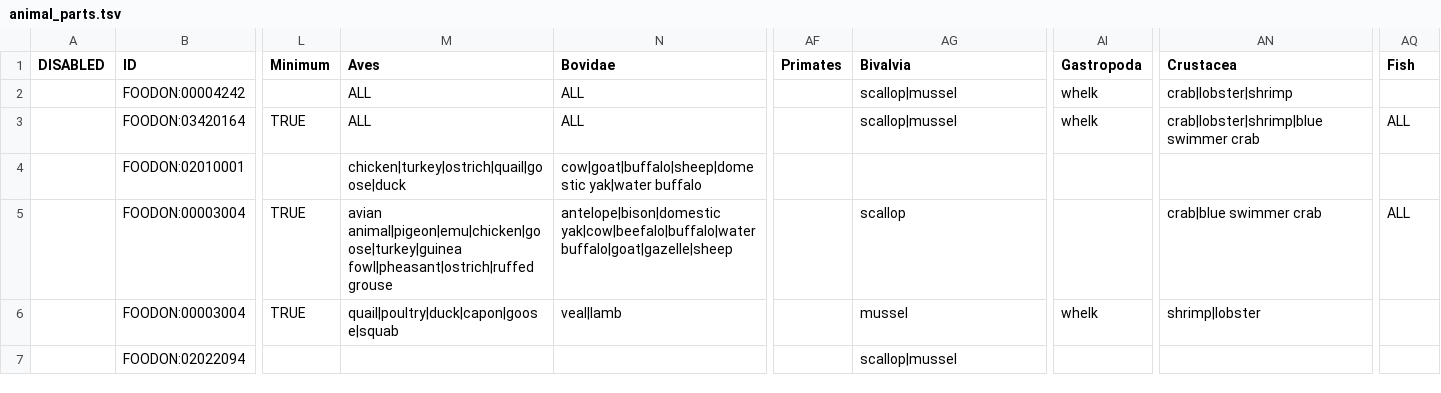
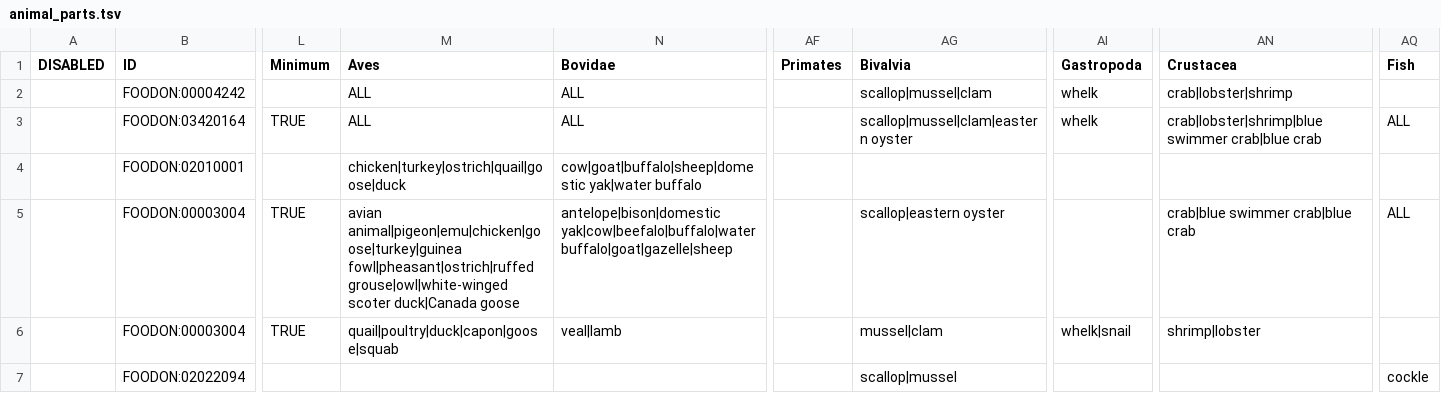
Before and after one commit to FoodOntology/foodon, a TSV file: src/ontology/imports/animal/animal_parts.tsv, drawn as a sheet; only a part is shown, gaps mark what is left out; the diff covers the shown part only; the diff names each change by its address in the sheet, - before the commit and + after, or states it on an @@ line.

Commit message:
animal template update

```diff
--- a/src/ontology/imports/animal/animal_parts.tsv
+++ b/src/ontology/imports/animal/animal_parts.tsv
-AG2 (Bivalvia): scallop|mussel
+AG2 (Bivalvia): scallop|mussel|clam
-AG3 (Bivalvia): scallop|mussel
+AG3 (Bivalvia): scallop|mussel|clam|eastern oyster
-AN3 (Crustacea): crab|lobster|shrimp|blue swimmer crab
+AN3 (Crustacea): crab|lobster|shrimp|blue swimmer crab|blue crab
-M5 (Aves): …animal|pigeon|emu|chicken|goose|turkey|guinea fowl|pheasant|ostrich|ruffed grouse
+M5 (Aves): …animal|pigeon|emu|chicken|goose|turkey|guinea fowl|pheasant|ostrich|ruffed grouse|owl|white-winged scoter duck|Canada goose
-AG5 (Bivalvia): scallop
+AG5 (Bivalvia): scallop|eastern oyster
-AN5 (Crustacea): crab|blue swimmer crab
+AN5 (Crustacea): crab|blue swimmer crab|blue crab
-AG6 (Bivalvia): mussel
+AG6 (Bivalvia): mussel|clam
-AI6 (Gastropoda): whelk
+AI6 (Gastropoda): whelk|snail
-AQ7 (Fish): (empty)
+AQ7 (Fish): cockle
```
Also changed, not shown: 5 added rows, 1 removed row and 127 edited cells elsewhere in this file, 7 other files.
